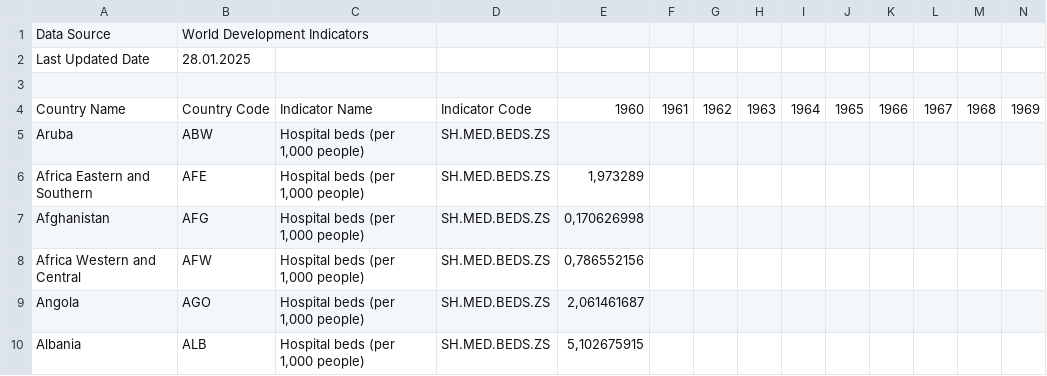
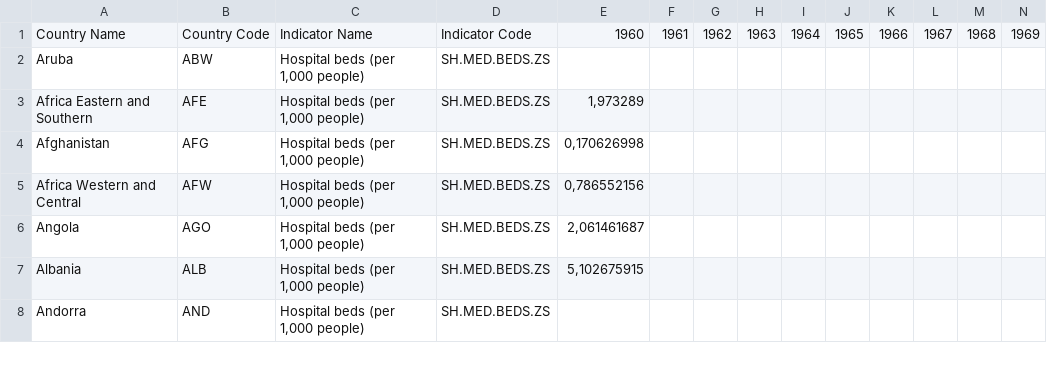
Before and after one commit to Pietras567/BigData, a CSV file: Task1/data/data_beds2.csv, drawn as a sheet; only a part is shown; the shorter side is filled out with more unchanged rows; rows hold the shown columns only; the diff names each change by its address in the sheet, - before the commit and + after, or states it on an @@ line.

```diff
--- a/Task1/data/data_beds2.csv
+++ b/Task1/data/data_beds2.csv
-row 1: Data Source | World Development Indicators
-row 2: Last Updated Date | 28.01.2025
-row 3: (empty)
```
Also changed, not shown: Task1/data/data_doctors2.csv, Task1/data/data_nurses2.csv, 1 other file.
